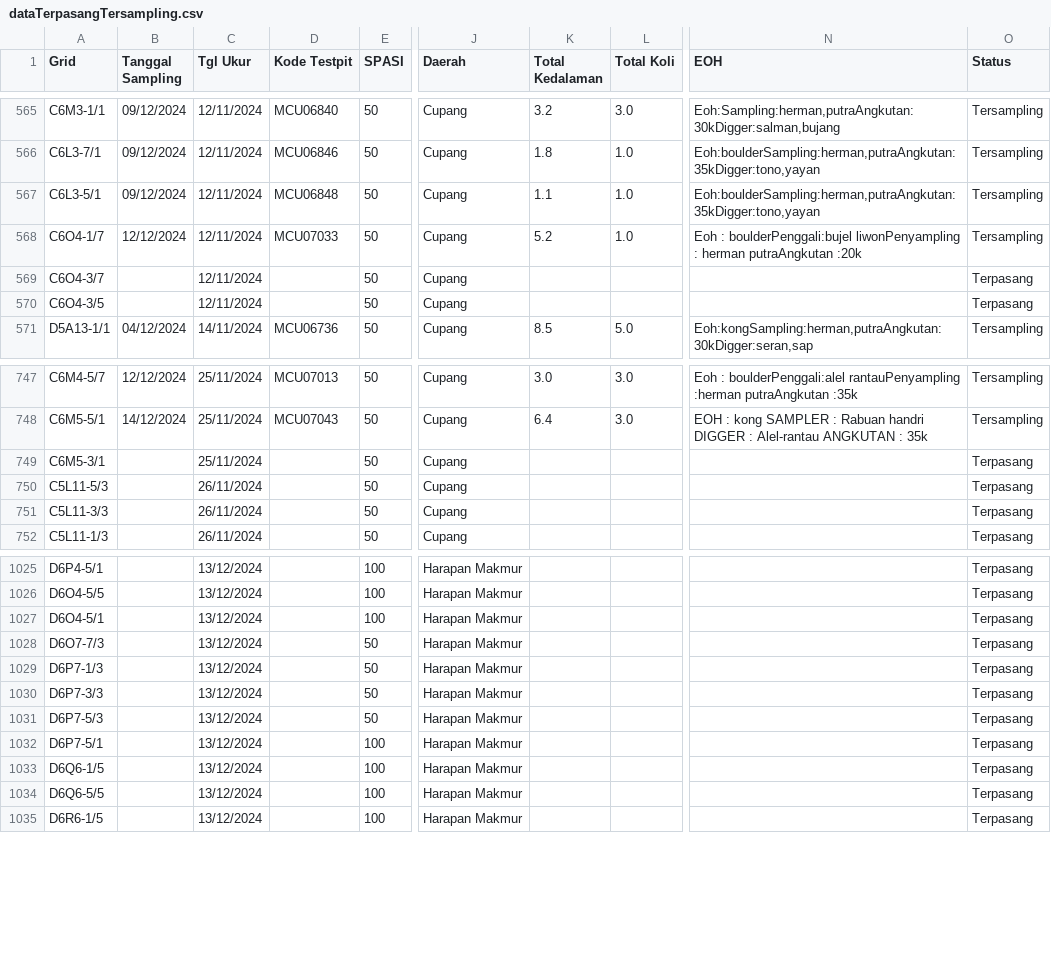
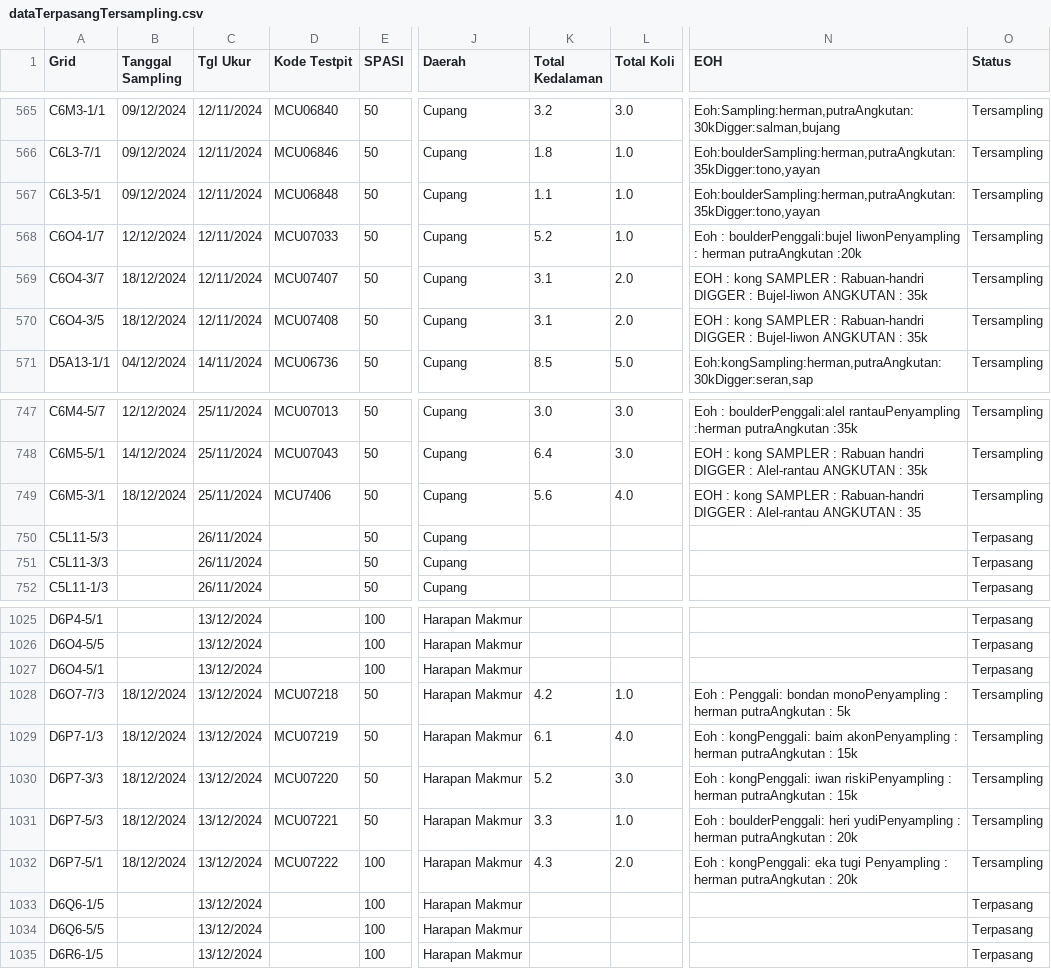
Before and after one commit to wattug/Exploration_Dashboard, a CSV file: dataTerpasangTersampling.csv, drawn as a sheet; only a part is shown, gaps mark what is left out; the diff covers the shown part only; the diff names each change by its address in the sheet, - before the commit and + after, or states it on an @@ line.

Commit message:
add sampling progress 18/12/2024

```diff
--- a/dataTerpasangTersampling.csv
+++ b/dataTerpasangTersampling.csv
-B569:B570 (Tanggal Sampling): (empty)
+B569:B570 (Tanggal Sampling): 18/12/2024
-D569 (Kode Testpit): (empty)
+D569 (Kode Testpit): MCU07407
-K569:K570 (Total Kedalaman): (empty)
+K569:K570 (Total Kedalaman): 3.1
-L569:L570 (Total Koli): (empty)
+L569:L570 (Total Koli): 2.0
-N569:N570 (EOH): (empty)
+N569:N570 (EOH): EOH : kong SAMPLER : Rabuan-handri DIGGER : Bujel-liwon ANGKUTAN : 35k
-O569:O570 (Status): Terpasang
+O569:O570 (Status): Tersampling
-D570 (Kode Testpit): (empty)
+D570 (Kode Testpit): MCU07408
-B749 (Tanggal Sampling): (empty)
+B749 (Tanggal Sampling): 18/12/2024
-D749 (Kode Testpit): (empty)
+D749 (Kode Testpit): MCU7406
-K749 (Total Kedalaman): (empty)
+K749 (Total Kedalaman): 5.6
-L749 (Total Koli): (empty)
+L749 (Total Koli): 4.0
-N749 (EOH): (empty)
+N749 (EOH): EOH : kong SAMPLER : Rabuan-handri DIGGER : Alel-rantau ANGKUTAN : 35
-O749 (Status): Terpasang
+O749 (Status): Tersampling
-B1028:B1032 (Tanggal Sampling): (empty)
+B1028:B1032 (Tanggal Sampling): 18/12/2024
-D1028 (Kode Testpit): (empty)
+D1028 (Kode Testpit): MCU07218
-K1028 (Total Kedalaman): (empty)
+K1028 (Total Kedalaman): 4.2
-L1028 (Total Koli): (empty)
+L1028 (Total Koli): 1.0
-N1028 (EOH): (empty)
+N1028 (EOH): Eoh : Penggali: bondan monoPenyampling : herman putraAngkutan : 5k
-O1028:O1032 (Status): Terpasang
+O1028:O1032 (Status): Tersampling
-D1029 (Kode Testpit): (empty)
+D1029 (Kode Testpit): MCU07219
-K1029 (Total Kedalaman): (empty)
+K1029 (Total Kedalaman): 6.1
-L1029 (Total Koli): (empty)
+L1029 (Total Koli): 4.0
-N1029 (EOH): (empty)
+N1029 (EOH): Eoh : kongPenggali: baim akonPenyampling : herman putraAngkutan : 15k
-D1030 (Kode Testpit): (empty)
+D1030 (Kode Testpit): MCU07220
-K1030 (Total Kedalaman): (empty)
+K1030 (Total Kedalaman): 5.2
-L1030 (Total Koli): (empty)
+L1030 (Total Koli): 3.0
-N1030 (EOH): (empty)
+N1030 (EOH): Eoh : kongPenggali: iwan riskiPenyampling : herman putraAngkutan : 15k
-D1031 (Kode Testpit): (empty)
+D1031 (Kode Testpit): MCU07221
-K1031 (Total Kedalaman): (empty)
+K1031 (Total Kedalaman): 3.3
-L1031 (Total Koli): (empty)
+L1031 (Total Koli): 1.0
-N1031 (EOH): (empty)
+N1031 (EOH): Eoh : boulderPenggali: heri yudiPenyampling : herman putraAngkutan : 20k
-D1032 (Kode Testpit): (empty)
+D1032 (Kode Testpit): MCU07222
-K1032 (Total Kedalaman): (empty)
+K1032 (Total Kedalaman): 4.3
-L1032 (Total Koli): (empty)
+L1032 (Total Koli): 2.0
-N1032 (EOH): (empty)
+N1032 (EOH): Eoh : kongPenggali: eka tugi Penyampling : herman putraAngkutan : 20k
```
Also changed, not shown: 113 edited cells elsewhere in this file, 1 other file.
